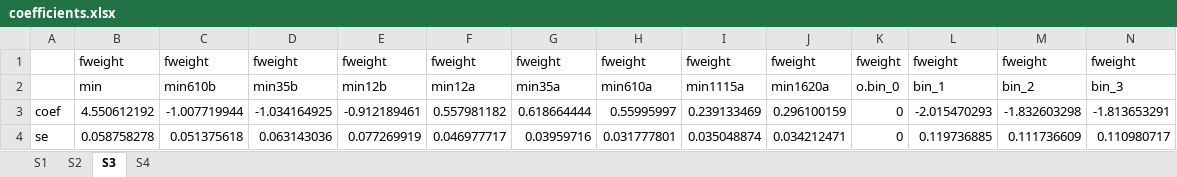
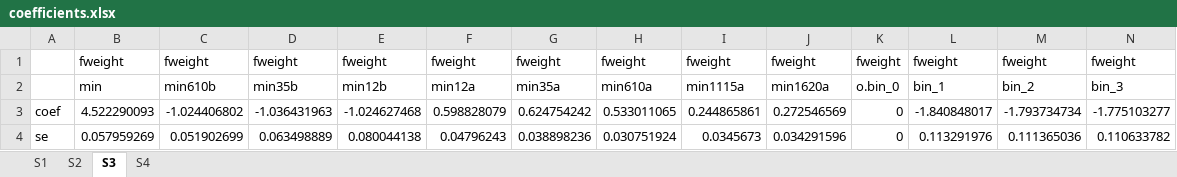
Before and after one commit to boyuchen21/minimum_wage, an Excel workbook: tables/coefficients.xlsx, sheet S3, drawn as a sheet; only a part is shown; values as stored, in another font and other column widths than the file's, no borders; removed rows and columns are numbered as before the commit, all else as after; rows hold the shown columns only; the diff names each change by its address in the sheet, - before the commit and + after, or states it on an @@ line.

```diff
--- a/tables/coefficients.xlsx (sheet S3)
+++ b/tables/coefficients.xlsx (sheet S3)
-row 3: coef | 4.550612192 | -1.007719944 | -1.034164925 | -0.912189461 | 0.557981182 | 0.618664444 | 0.55995997 | 0.239133469 | 0.296100159 | 0 | -2.015470293 | -1.832603298 | -1.813653291
-row 4: se | 0.058758278 | 0.051375618 | 0.063143036 | 0.077269919 | 0.046977717 | 0.03959716 | 0.031777801 | 0.035048874 | 0.034212471 | 0 | 0.119736885 | 0.111736609 | 0.110980717
+row 3: coef | 4.522290093 | -1.024406802 | -1.036431963 | -1.024627468 | 0.598828079 | 0.624754242 | 0.533011065 | 0.244865861 | 0.272546569 | 0 | -1.840848017 | -1.793734734 | -1.775103277
+row 4: se | 0.057959269 | 0.051902699 | 0.063498889 | 0.080044138 | 0.04796243 | 0.038898236 | 0.030751924 | 0.0345673 | 0.034291596 | 0 | 0.113291976 | 0.111365036 | 0.110633782
```
Also changed, not shown: sheet S1, sheet S4, sheet S2, 7 other files.
